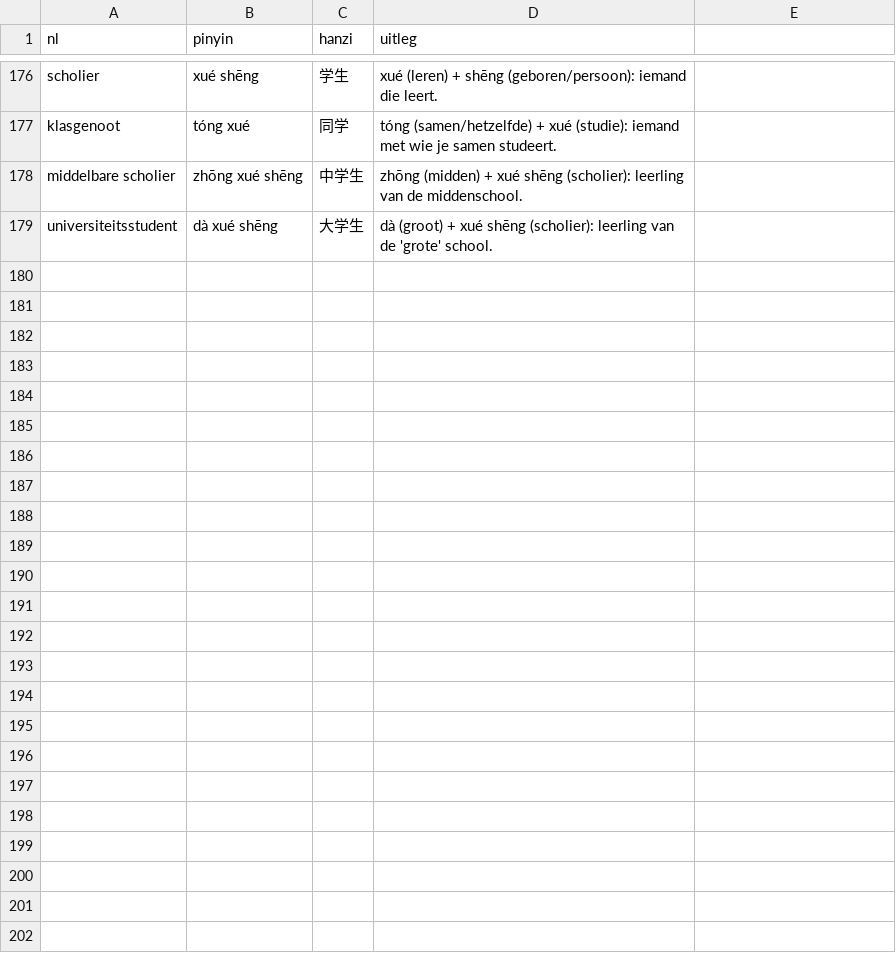
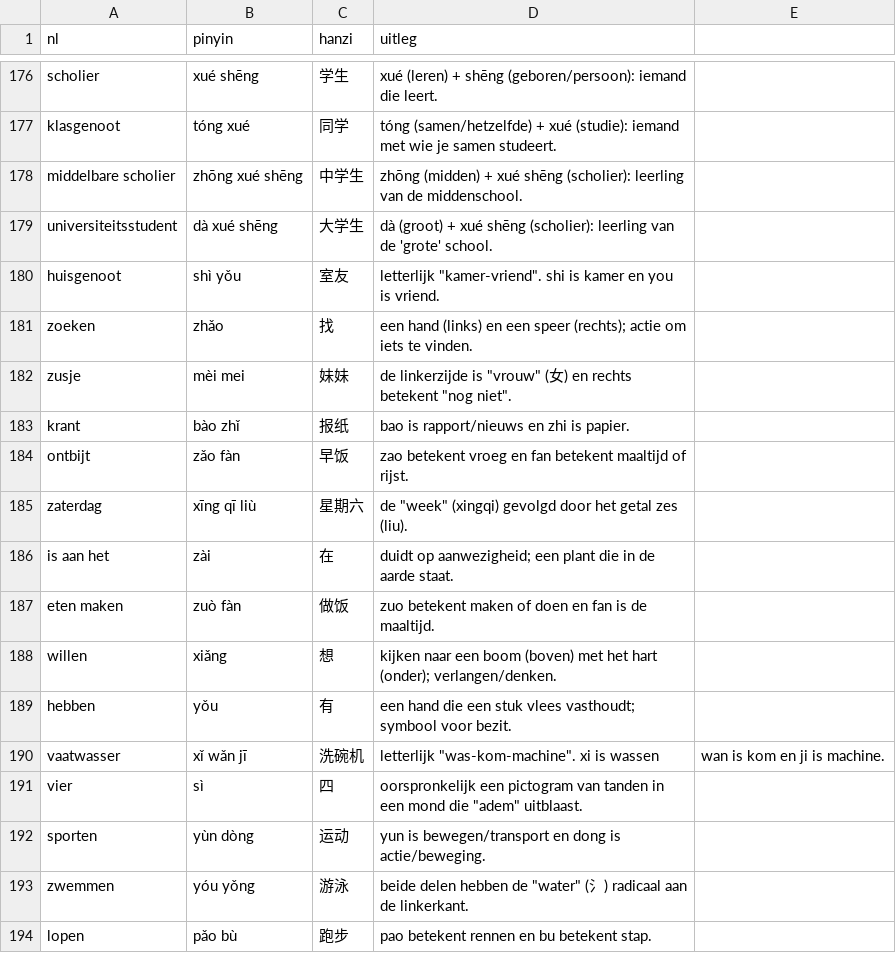
Before and after one commit to evdd86/Chinese-Flashcards, a CSV file: woorden.csv, drawn as a sheet; only a part is shown, gaps mark what is left out.

Commit message:
Update woorden.csv

```diff
--- a/woorden.csv
+++ b/woorden.csv
@@ -179 +179,16 @@ middelbare scholier,zhōng xué shēng,中学生,zhōng (midden) + xué shēng (
 universiteitsstudent,dà xué shēng,大学生,dà (groot) + xué shēng (scholier): leerling van de 'grote' school.
+huisgenoot,shì yǒu,室友,letterlijk "kamer-vriend". shi is kamer en you is vriend.
+zoeken,zhǎo,找,een hand (links) en een speer (rechts); actie om iets te vinden.
+zusje,mèi mei,妹妹,de linkerzijde is "vrouw" (女) en rechts betekent "nog niet".
+krant,bào zhǐ,报纸,bao is rapport/nieuws en zhi is papier.
+ontbijt,zǎo fàn,早饭,zao betekent vroeg en fan betekent maaltijd of rijst.
+zaterdag,xīng qī liù,星期六,de "week" (xingqi) gevolgd door het getal zes (liu).
+is aan het,zài,在,duidt op aanwezigheid; een plant die in de aarde staat.
+eten maken,zuò fàn,做饭,zuo betekent maken of doen en fan is de maaltijd.
+willen,xiǎng,想,kijken naar een boom (boven) met het hart (onder); verlangen/denken.
+hebben,yǒu,有,een hand die een stuk vlees vasthoudt; symbool voor bezit.
+vaatwasser,xǐ wǎn jī,洗碗机,letterlijk "was-kom-machine". xi is wassen, wan is kom en ji is machine.
+vier,sì,四,oorspronkelijk een pictogram van tanden in een mond die "adem" uitblaast.
+sporten,yùn dòng,运动,yun is bewegen/transport en dong is actie/beweging.
+zwemmen,yóu yǒng,游泳,beide delen hebben de "water" (氵) radicaal aan de linkerkant.
+lopen,pǎo bù,跑步,pao betekent rennen en bu betekent stap.
```
